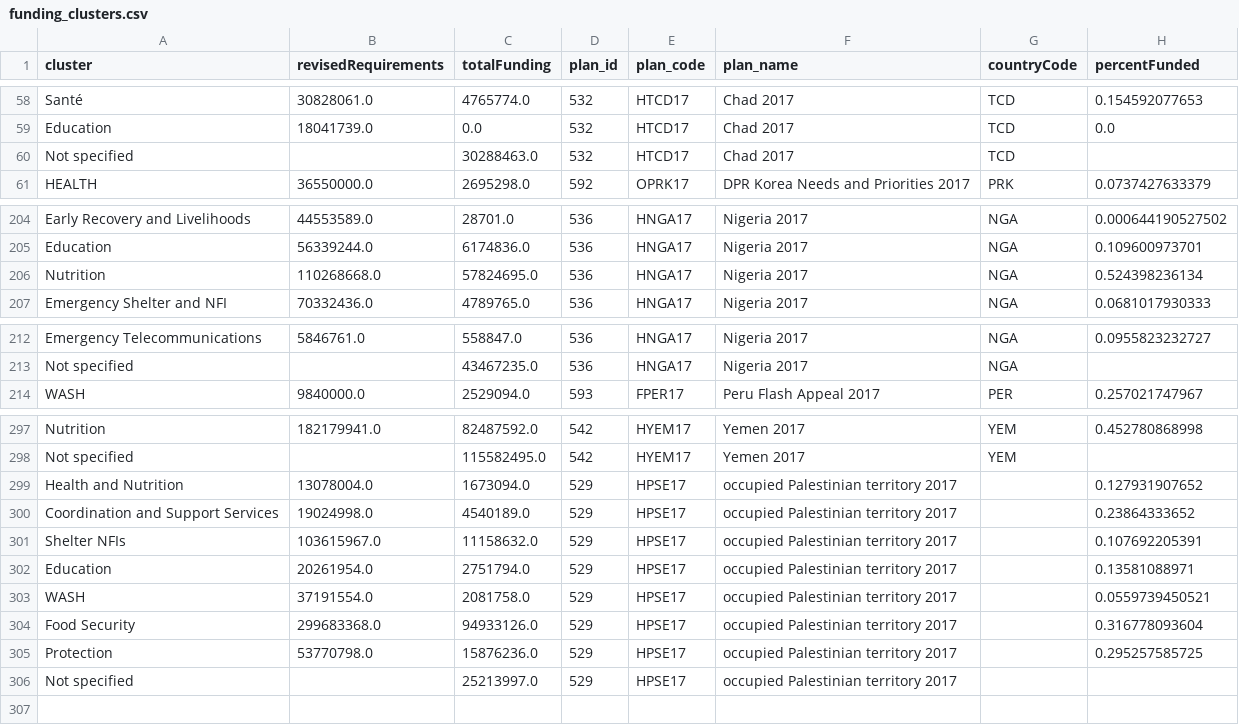
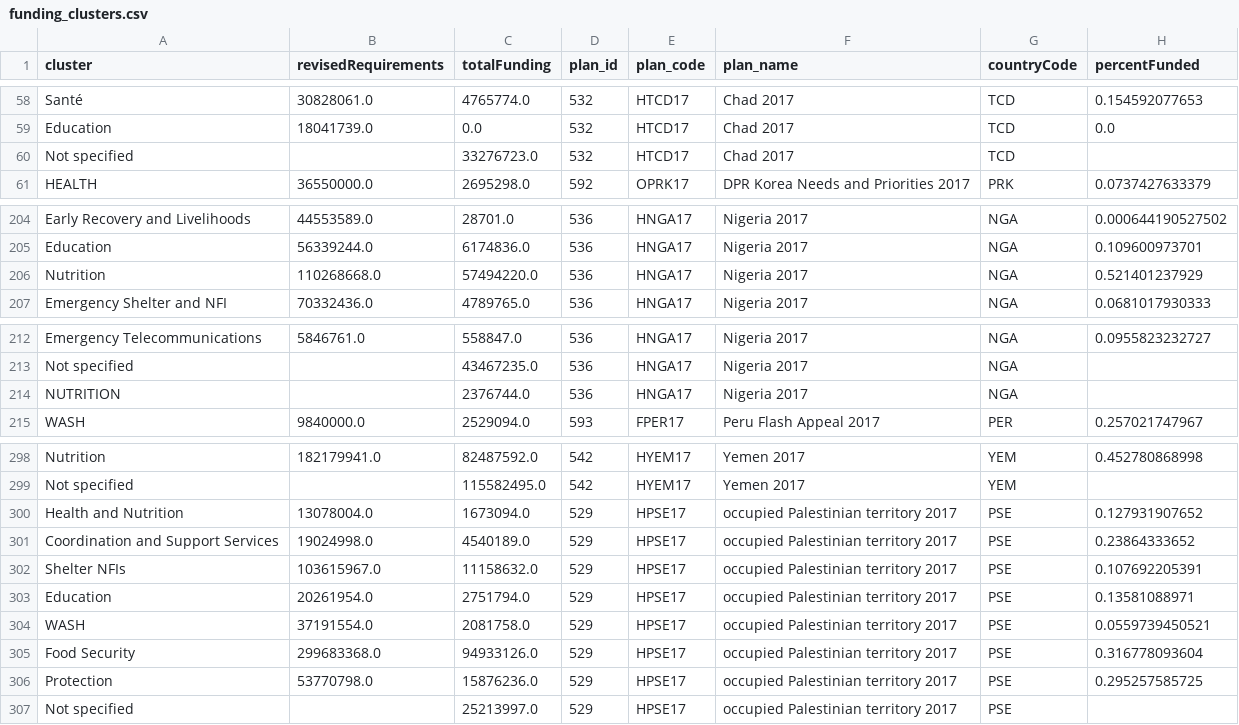
Before and after one commit to ONEcampaign/humanitarian-data-service, a CSV file: resources/data/derived/example/funding_clusters.csv, drawn as a sheet; only a part is shown, gaps mark what is left out.

```diff
--- a/resources/data/derived/example/funding_clusters.csv
+++ b/resources/data/derived/example/funding_clusters.csv
@@ -59,3 +59,3 @@ Santé,30828061.0,4765774.0,532,HTCD17,Chad 2017,TCD,0.154592077653
 Education,18041739.0,0.0,532,HTCD17,Chad 2017,TCD,0.0
-Not specified,,30288463.0,532,HTCD17,Chad 2017,TCD,
+Not specified,,33276723.0,532,HTCD17,Chad 2017,TCD,
 HEALTH,36550000.0,2695298.0,592,OPRK17,DPR Korea Needs and Priorities 2017,PRK,0.0737427633379
@@ -205,3 +205,3 @@ Early Recovery and Livelihoods,44553589.0,28701.0,536,HNGA17,Nigeria 2017,NGA,0.
 Education,56339244.0,6174836.0,536,HNGA17,Nigeria 2017,NGA,0.109600973701
-Nutrition,110268668.0,57824695.0,536,HNGA17,Nigeria 2017,NGA,0.524398236134
+Nutrition,110268668.0,57494220.0,536,HNGA17,Nigeria 2017,NGA,0.521401237929
 Emergency Shelter and NFI,70332436.0,4789765.0,536,HNGA17,Nigeria 2017,NGA,0.0681017930333
@@ -213,2 +213,3 @@ Emergency Telecommunications,5846761.0,558847.0,536,HNGA17,Nigeria 2017,NGA,0.09
 Not specified,,43467235.0,536,HNGA17,Nigeria 2017,NGA,
+NUTRITION,,2376744.0,536,HNGA17,Nigeria 2017,NGA,
 WASH,9840000.0,2529094.0,593,FPER17,Peru Flash Appeal 2017,PER,0.257021747967
@@ -298,9 +299,9 @@ Nutrition,182179941.0,82487592.0,542,HYEM17,Yemen 2017,YEM,0.452780868998
 Not specified,,115582495.0,542,HYEM17,Yemen 2017,YEM,
-Health and Nutrition,13078004.0,1673094.0,529,HPSE17,occupied Palestinian territory 2017,,0.127931907652
-Coordination and Support Services,19024998.0,4540189.0,529,HPSE17,occupied Palestinian territory 2017,,0.23864333652
-Shelter NFIs,103615967.0,11158632.0,529,HPSE17,occupied Palestinian territory 2017,,0.107692205391
-Education,20261954.0,2751794.0,529,HPSE17,occupied Palestinian territory 2017,,0.13581088971
-WASH,37191554.0,2081758.0,529,HPSE17,occupied Palestinian territory 2017,,0.0559739450521
-Food Security,299683368.0,94933126.0,529,HPSE17,occupied Palestinian territory 2017,,0.316778093604
-Protection,53770798.0,15876236.0,529,HPSE17,occupied Palestinian territory 2017,,0.295257585725
-Not specified,,25213997.0,529,HPSE17,occupied Palestinian territory 2017,,
+Health and Nutrition,13078004.0,1673094.0,529,HPSE17,occupied Palestinian territory 2017,PSE,0.127931907652
+Coordination and Support Services,19024998.0,4540189.0,529,HPSE17,occupied Palestinian territory 2017,PSE,0.23864333652
+Shelter NFIs,103615967.0,11158632.0,529,HPSE17,occupied Palestinian territory 2017,PSE,0.107692205391
+Education,20261954.0,2751794.0,529,HPSE17,occupied Palestinian territory 2017,PSE,0.13581088971
+WASH,37191554.0,2081758.0,529,HPSE17,occupied Palestinian territory 2017,PSE,0.0559739450521
+Food Security,299683368.0,94933126.0,529,HPSE17,occupied Palestinian territory 2017,PSE,0.316778093604
+Protection,53770798.0,15876236.0,529,HPSE17,occupied Palestinian territory 2017,PSE,0.295257585725
+Not specified,,25213997.0,529,HPSE17,occupied Palestinian territory 2017,PSE,
```
Also changed, not shown: resources/data/derived/example/funding_dest_countries.csv, resources/data/derived/example/funding_donors_appeal.csv, 10 other files.
